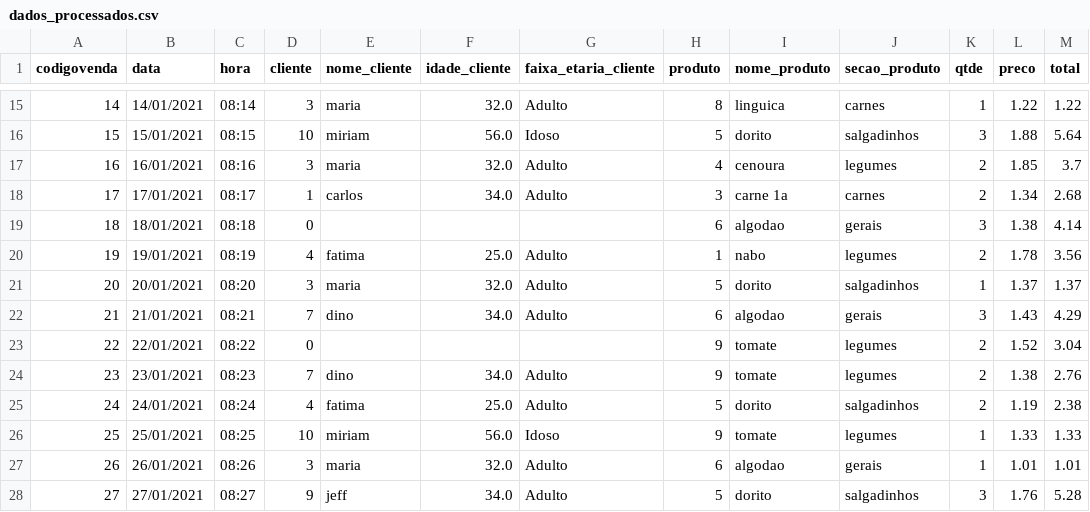
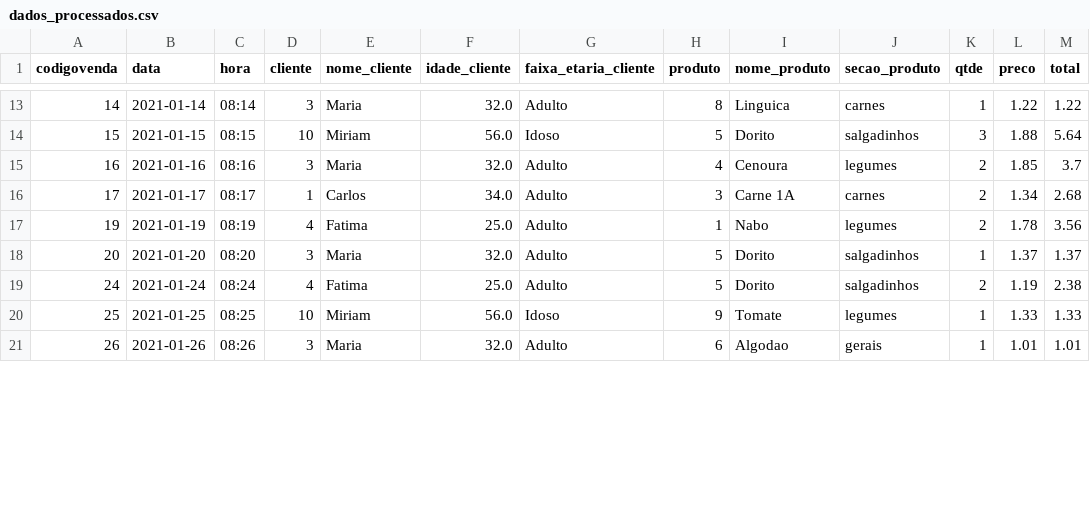
Before and after one commit to ibSeki/TrabalhoMineracaoDeDados, a CSV file: dados_processados.csv, drawn as a sheet; only a part is shown, gaps mark what is left out; the diff covers the shown part only.

```diff
--- a/dados_processados.csv
+++ b/dados_processados.csv
@@ -15,14 +13,9 @@
-14;14/01/2021;08:14;3;maria;32.0;Adulto;8;linguica;carnes;1;1.22;1.22
-15;15/01/2021;08:15;10;miriam;56.0;Idoso;5;dorito;salgadinhos;3;1.88;5.64
-16;16/01/2021;08:16;3;maria;32.0;Adulto;4;cenoura;legumes;2;1.85;3.7
-17;17/01/2021;08:17;1;carlos;34.0;Adulto;3;carne 1a;carnes;2;1.34;2.68
-18;18/01/2021;08:18;0;;;;6;algodao;gerais;3;1.38;4.14
-19;19/01/2021;08:19;4;fatima;25.0;Adulto;1;nabo;legumes;2;1.78;3.56
-20;20/01/2021;08:20;3;maria;32.0;Adulto;5;dorito;salgadinhos;1;1.37;1.37
-21;21/01/2021;08:21;7;dino;34.0;Adulto;6;algodao;gerais;3;1.43;4.29
-22;22/01/2021;08:22;0;;;;9;tomate;legumes;2;1.52;3.04
-23;23/01/2021;08:23;7;dino;34.0;Adulto;9;tomate;legumes;2;1.38;2.76
-24;24/01/2021;08:24;4;fatima;25.0;Adulto;5;dorito;salgadinhos;2;1.19;2.38
-25;25/01/2021;08:25;10;miriam;56.0;Idoso;9;tomate;legumes;1;1.33;1.33
-26;26/01/2021;08:26;3;maria;32.0;Adulto;6;algodao;gerais;1;1.01;1.01
-27;27/01/2021;08:27;9;jeff;34.0;Adulto;5;dorito;salgadinhos;3;1.76;5.28
+14;2021-01-14;08:14;3;Maria;32.0;Adulto;8;Linguica;carnes;1;1.22;1.22
+15;2021-01-15;08:15;10;Miriam;56.0;Idoso;5;Dorito;salgadinhos;3;1.88;5.64
+16;2021-01-16;08:16;3;Maria;32.0;Adulto;4;Cenoura;legumes;2;1.85;3.7
+17;2021-01-17;08:17;1;Carlos;34.0;Adulto;3;Carne 1A;carnes;2;1.34;2.68
+19;2021-01-19;08:19;4;Fatima;25.0;Adulto;1;Nabo;legumes;2;1.78;3.56
+20;2021-01-20;08:20;3;Maria;32.0;Adulto;5;Dorito;salgadinhos;1;1.37;1.37
+24;2021-01-24;08:24;4;Fatima;25.0;Adulto;5;Dorito;salgadinhos;2;1.19;2.38
+25;2021-01-25;08:25;10;Miriam;56.0;Idoso;9;Tomate;legumes;1;1.33;1.33
+26;2021-01-26;08:26;3;Maria;32.0;Adulto;6;Algodao;gerais;1;1.01;1.01
```
Also changed, not shown: 2 removed rows and 45 edited cells elsewhere in this file, 1 other file.
